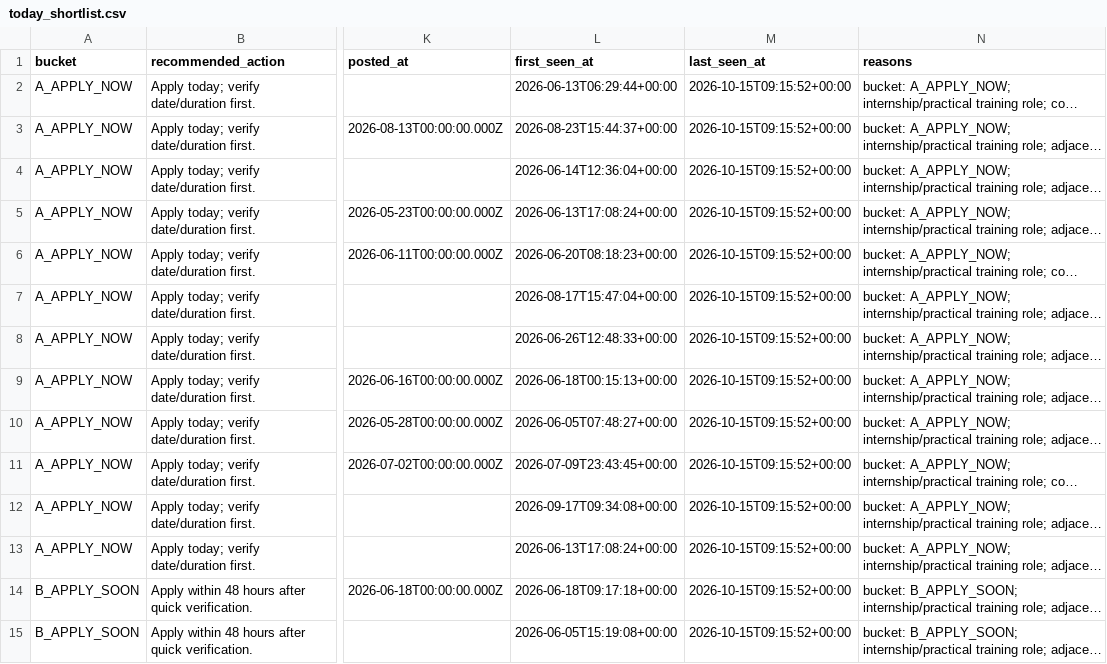
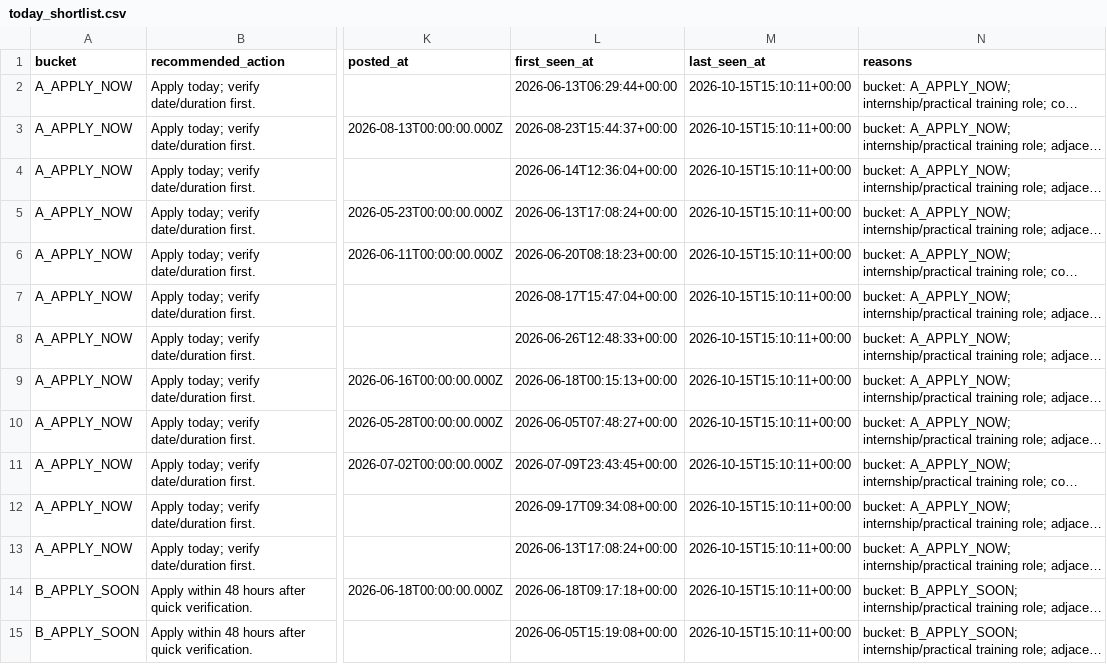
Before and after one commit to LeombE/malaysia-da-internship-agent, a CSV file: data/today_shortlist.csv, drawn as a sheet; only a part is shown, gaps mark what is left out; long unchanged cells end in …; the diff covers the shown part only; the diff names each change by its address in the sheet, - before the commit and + after, or states it on an @@ line.

```diff
--- a/data/today_shortlist.csv
+++ b/data/today_shortlist.csv
-M2:M15 (last_seen_at): 2026-10-15T09:15:52+00:00
+M2:M15 (last_seen_at): 2026-10-15T15:10:11+00:00
```
Also changed, not shown: 66 edited cells elsewhere in this file, data/internship_tracker.csv, 2 other files.
